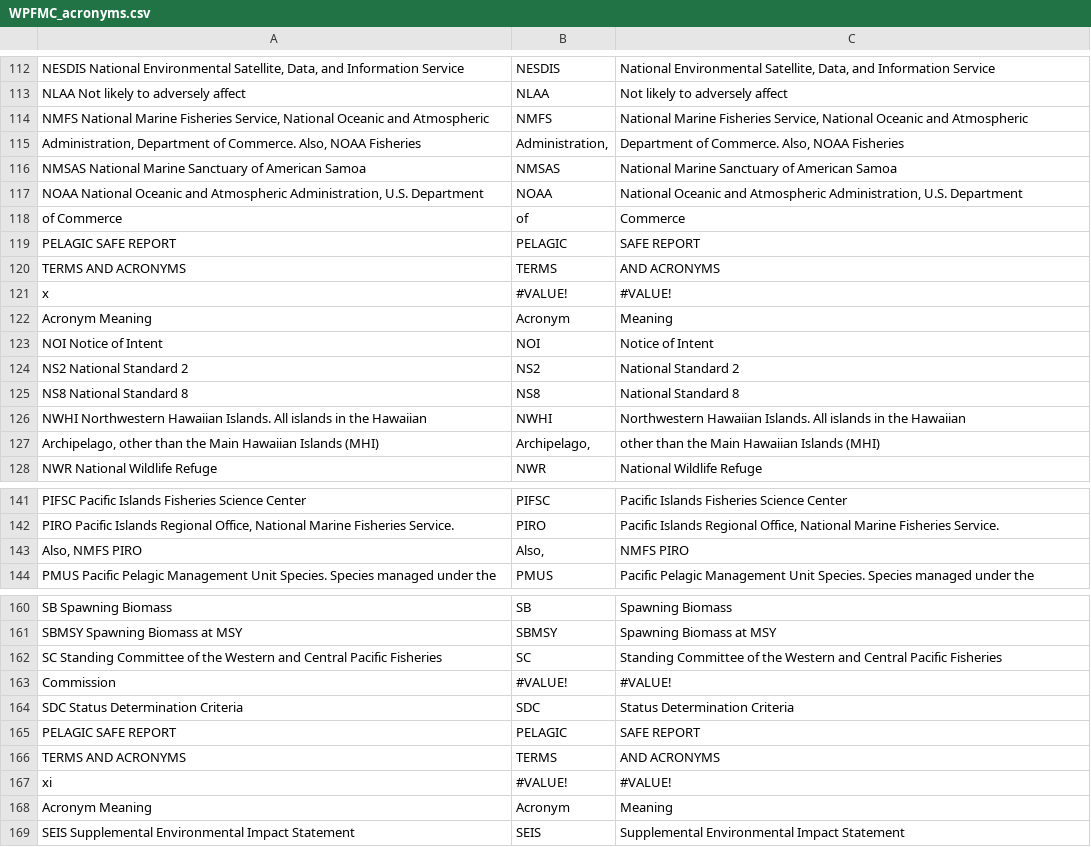
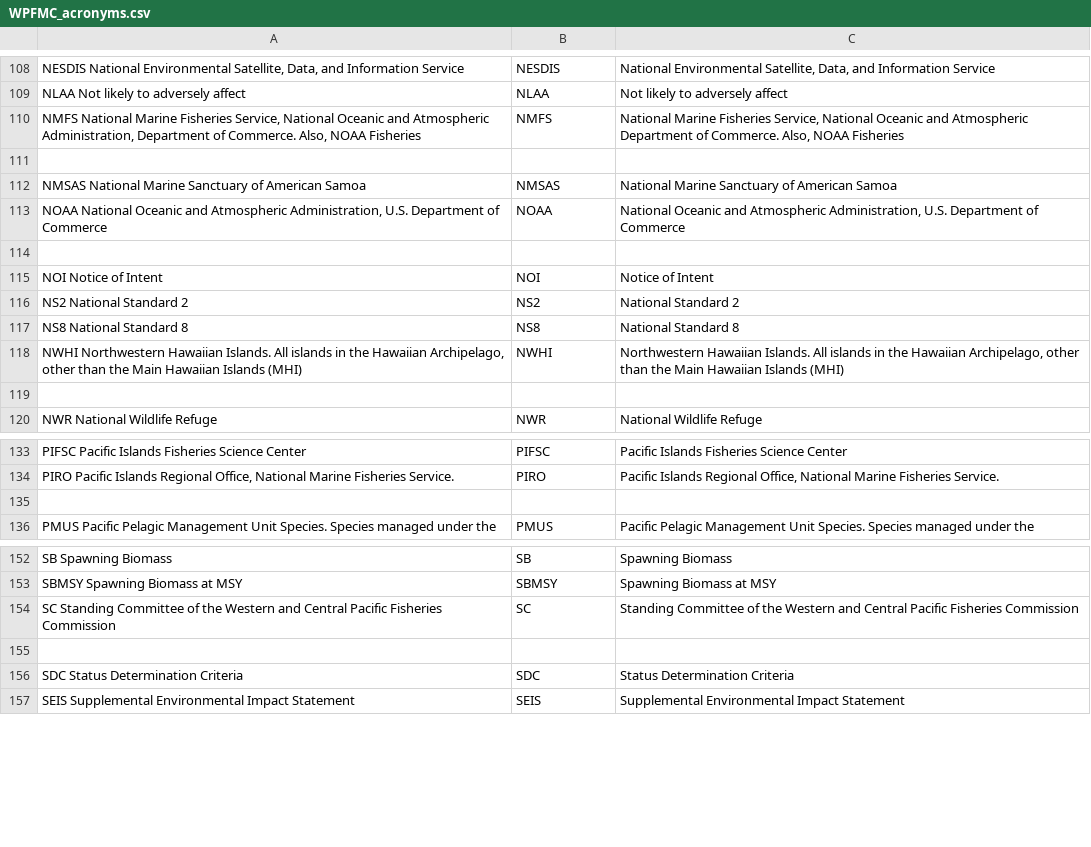
Before and after one commit to nmfs-ost/asar, a CSV file: inst/resources/acronyms/WPFMC_acronyms.csv, drawn as a sheet; only a part is shown, gaps mark what is left out; removed rows and columns are numbered as before the commit, all else as after; the diff covers the shown part only; the diff names each change by its address in the sheet, - before the commit and + after, or states it on an @@ line.

Commit message:
-Cleaned up some csv entries -Started writing script in utils.R to merge and clean all datasets

```diff
--- a/inst/resources/acronyms/WPFMC_acronyms.csv
+++ b/inst/resources/acronyms/WPFMC_acronyms.csv
-A110: …and Atmospheric
+A110: …and Atmospheric Administration, Department of Commerce. Also, NOAA Fisheries
-C110: …and Atmospheric
+C110: …and Atmospheric Department of Commerce. Also, NOAA Fisheries
-row 111: Administration, Department of Commerce. Also, NOAA Fisheries | Administration, | Department of Commerce. Also, NOAA Fisheries
+row 111: (empty)
-A113: …U.S. Department
+A113: …U.S. Department of Commerce
-C113: …U.S. Department
+C113: …U.S. Department of Commerce
-row 114: of Commerce | of | Commerce
+row 114: (empty)
-row 119: PELAGIC SAFE REPORT | PELAGIC | SAFE REPORT
-row 120: TERMS AND ACRONYMS | TERMS | AND ACRONYMS
-row 121: x | #VALUE! | #VALUE!
-row 122: Acronym Meaning | Acronym | Meaning
-A118: …the Hawaiian
+A118: …the Hawaiian Archipelago, other than the Main Hawaiian Islands (MHI)
-C118: …the Hawaiian
+C118: …the Hawaiian Archipelago, other than the Main Hawaiian Islands (MHI)
-row 119: Archipelago, other than the Main Hawaiian Islands (MHI) | Archipelago, | other than the Main Hawaiian Islands (MHI)
+row 119: (empty)
-row 135: Also, NMFS PIRO | Also, | NMFS PIRO
+row 135: (empty)
-A154: …Pacific Fisheries
+A154: …Pacific Fisheries Commission
-C154: …Pacific Fisheries
+C154: …Pacific Fisheries Commission
-row 155: Commission | #VALUE! | #VALUE!
+row 155: (empty)
-row 165: PELAGIC SAFE REPORT | PELAGIC | SAFE REPORT
-row 166: TERMS AND ACRONYMS | TERMS | AND ACRONYMS
-row 167: xi | #VALUE! | #VALUE!
-row 168: Acronym Meaning | Acronym | Meaning
```
Also changed, not shown: 4 removed rows and 27 edited cells elsewhere in this file, inst/resources/acronyms/CFMC_acronyms.csv, 4 other files.
